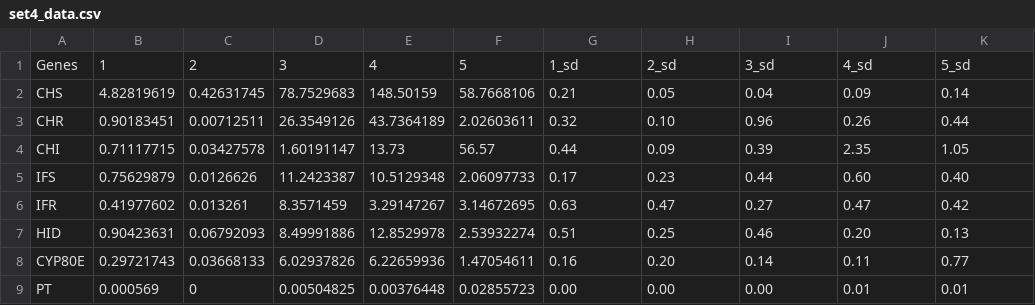
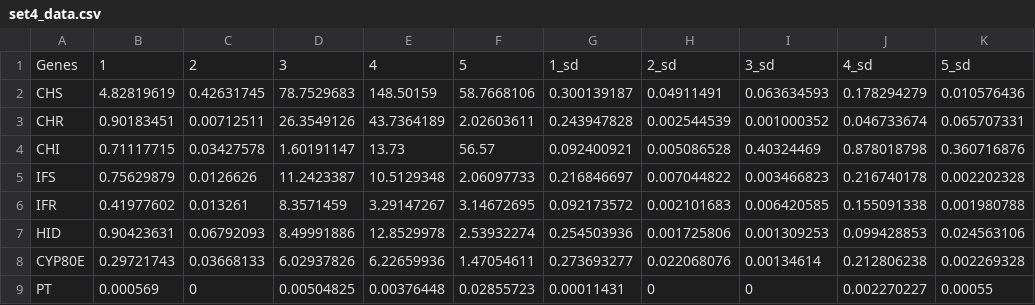
Before and after one commit to chauhan-akash/data_exploration_python, a CSV file: data/set4_data.csv, drawn as a sheet.

```diff
--- a/data/set4_data.csv
+++ b/data/set4_data.csv
@@ -1,9 +1,9 @@
 Genes,1,2,3,4,5,1_sd,2_sd,3_sd,4_sd,5_sd
-CHS,4.82819619,0.42631745,78.7529683,148.50159,58.7668106,0.21,0.05,0.04,0.09,0.14
-CHR,0.90183451,0.00712511,26.3549126,43.7364189,2.02603611,0.32,0.10,0.96,0.26,0.44
-CHI,0.71117715,0.03427578,1.60191147,13.73,56.57,0.44,0.09,0.39,2.35,1.05
-IFS,0.75629879,0.0126626,11.2423387,10.5129348,2.06097733,0.17,0.23,0.44,0.60,0.40
-IFR,0.41977602,0.013261,8.3571459,3.29147267,3.14672695,0.63,0.47,0.27,0.47,0.42
-HID,0.90423631,0.06792093,8.49991886,12.8529978,2.53932274,0.51,0.25,0.46,0.20,0.13
-CYP80E,0.29721743,0.03668133,6.02937826,6.22659936,1.47054611,0.16,0.20,0.14,0.11,0.77
-PT,0.000569,0,0.00504825,0.00376448,0.02855723,0.00,0.00,0.00,0.01,0.01
+CHS,4.82819619,0.42631745,78.7529683,148.50159,58.7668106,0.300139187,0.04911491,0.063634593,0.178294279,0.010576436
+CHR,0.90183451,0.00712511,26.3549126,43.7364189,2.02603611,0.243947828,0.002544539,0.001000352,0.046733674,0.065707331
+CHI,0.71117715,0.03427578,1.60191147,13.73,56.57,0.092400921,0.005086528,0.40324469,0.878018798,0.360716876
+IFS,0.75629879,0.0126626,11.2423387,10.5129348,2.06097733,0.216846697,0.007044822,0.003466823,0.216740178,0.002202328
+IFR,0.41977602,0.013261,8.3571459,3.29147267,3.14672695,0.092173572,0.002101683,0.006420585,0.155091338,0.001980788
+HID,0.90423631,0.06792093,8.49991886,12.8529978,2.53932274,0.254503936,0.001725806,0.001309253,0.099428853,0.024563106
+CYP80E,0.29721743,0.03668133,6.02937826,6.22659936,1.47054611,0.273693277,0.022068076,0.00134614,0.212806238,0.002269328
+PT,0.000569,0,0.00504825,0.00376448,0.02855723,0.00011431,0,0,0.002270227,0.00055
```
Also changed, not shown: data/set1_data.csv, data/set2_data.csv, 6 other files.
